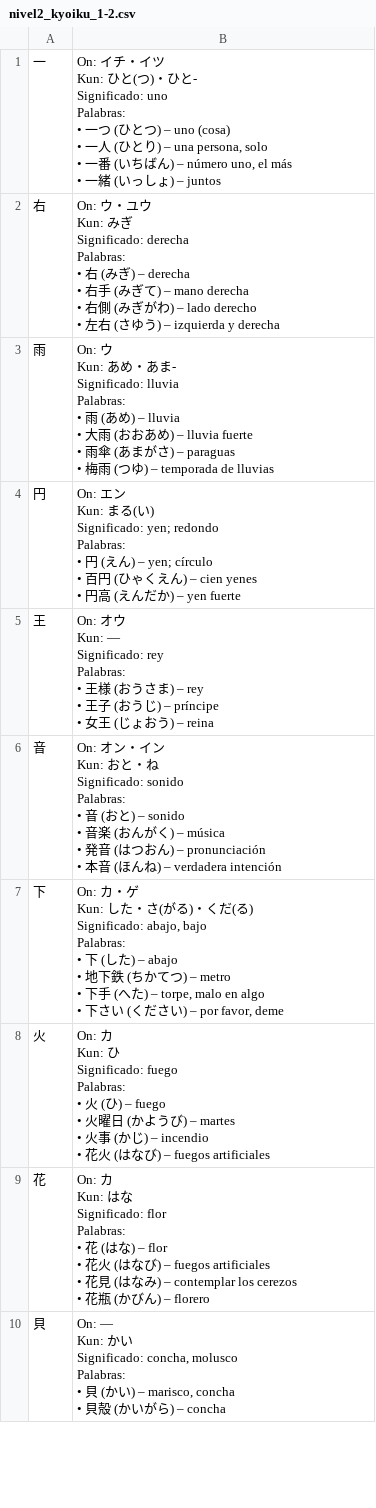
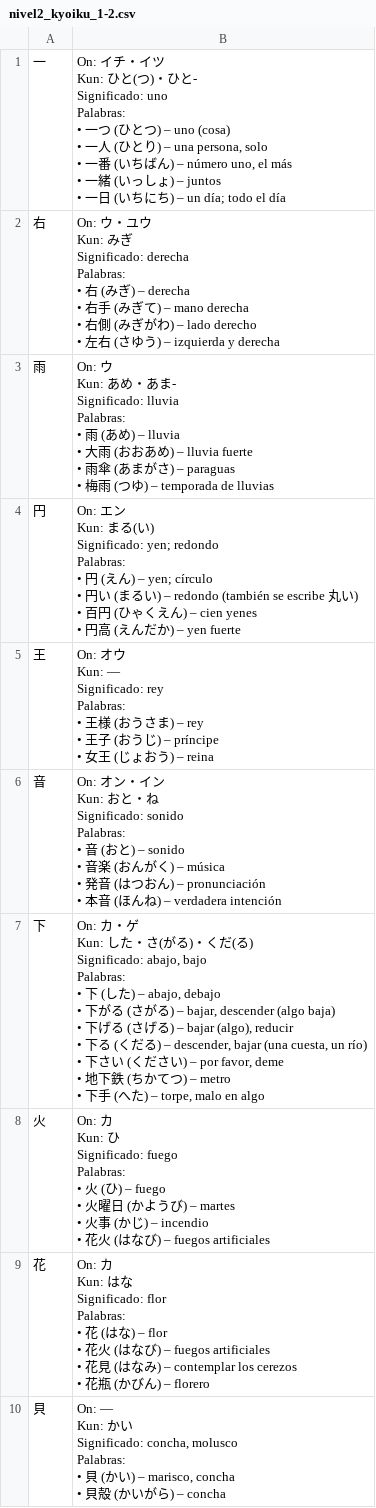
Before and after one commit to lucass-05/KanaMe-Kanji, a CSV file: csv/nivel2_kyoiku_1-2.csv, drawn as a sheet; only a part is shown; the diff covers the shown part only.

```diff
--- a/csv/nivel2_kyoiku_1-2.csv
+++ b/csv/nivel2_kyoiku_1-2.csv
@@ -1,9 +1,10 @@
-一,"On: イチ・イツ
-Kun: ひと(つ)・ひと-
-Significado: uno
-Palabras:
-• 一つ (ひとつ) – uno (cosa)
-• 一人 (ひとり) – una persona, solo
-• 一番 (いちばん) – número uno, el más
-• 一緒 (いっしょ) – juntos"
+一,"On: イチ・イツ
+Kun: ひと(つ)・ひと-
+Significado: uno
+Palabras:
+• 一つ (ひとつ) – uno (cosa)
+• 一人 (ひとり) – una persona, solo
+• 一番 (いちばん) – número uno, el más
+• 一緒 (いっしょ) – juntos
+• 一日 (いちにち) – un día; todo el día"
 右,"On: ウ・ユウ
@@ -24,9 +25,10 @@ Palabras:
 • 梅雨 (つゆ) – temporada de lluvias"
-円,"On: エン
-Kun: まる(い)
-Significado: yen; redondo
-Palabras:
-• 円 (えん) – yen; círculo
-• 百円 (ひゃくえん) – cien yenes
-• 円高 (えんだか) – yen fuerte"
+円,"On: エン
+Kun: まる(い)
+Significado: yen; redondo
+Palabras:
+• 円 (えん) – yen; círculo
+• 円い (まるい) – redondo (también se escribe 丸い)
+• 百円 (ひゃくえん) – cien yenes
+• 円高 (えんだか) – yen fuerte"
 王,"On: オウ
@@ -46,10 +48,13 @@ Palabras:
 • 本音 (ほんね) – verdadera intención"
-下,"On: カ・ゲ
-Kun: した・さ(がる)・くだ(る)
-Significado: abajo, bajo
-Palabras:
-• 下 (した) – abajo
-• 地下鉄 (ちかてつ) – metro
-• 下手 (へた) – torpe, malo en algo
-• 下さい (ください) – por favor, deme"
+下,"On: カ・ゲ
+Kun: した・さ(がる)・くだ(る)
+Significado: abajo, bajo
+Palabras:
+• 下 (した) – abajo, debajo
+• 下がる (さがる) – bajar, descender (algo baja)
+• 下げる (さげる) – bajar (algo), reducir
+• 下る (くだる) – descender, bajar (una cuesta, un río)
+• 下さい (ください) – por favor, deme
+• 地下鉄 (ちかてつ) – metro
+• 下手 (へた) – torpe, malo en algo"
 火,"On: カ
```
Also changed, not shown: 38 edited cells elsewhere in this file, csv/nivel1_kyoiku_1.csv, csv/nivel3_kyoiku_1-3.csv, 7 other files.
